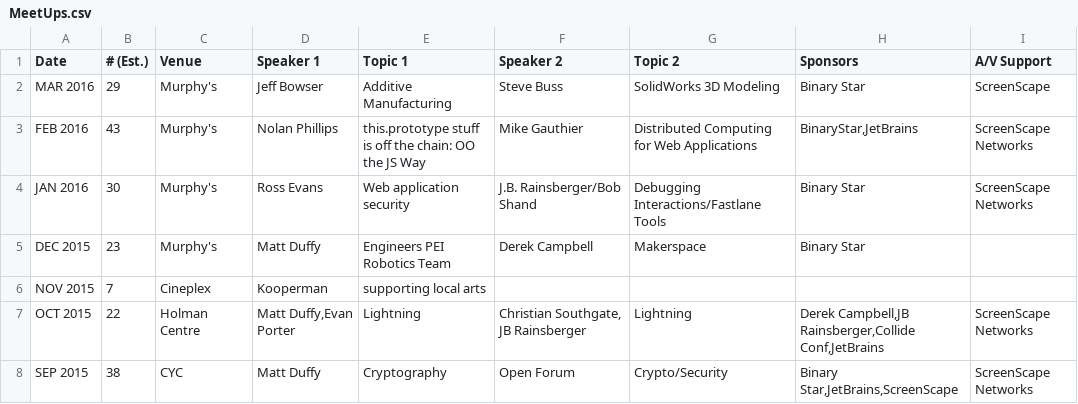
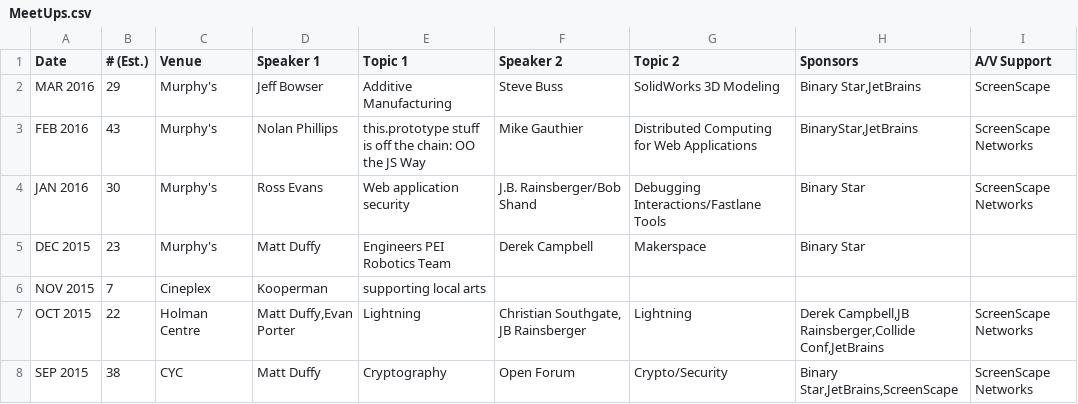
Before and after one commit to peidevs/Event_Resources, a CSV file: MeetUps.csv, drawn as a sheet; only a part is shown.

Commit message:
sponsor

```diff
--- a/MeetUps.csv
+++ b/MeetUps.csv
@@ -1,3 +1,3 @@
 "Date","# (Est.)","Venue","Speaker 1"," Topic 1","Speaker 2"," Topic 2","Sponsors","A/V Support"
-"MAR 2016","29","Murphy's","Jeff Bowser","Additive Manufacturing","Steve Buss","SolidWorks 3D Modeling","Binary Star","ScreenScape"
+"MAR 2016","29","Murphy's","Jeff Bowser","Additive Manufacturing","Steve Buss","SolidWorks 3D Modeling","Binary Star,JetBrains","ScreenScape"
 "FEB 2016", "43","Murphy's","Nolan Phillips","this.prototype stuff is off the chain: OO the JS Way","Mike Gauthier","Distributed Computing for Web Applications","BinaryStar,JetBrains","ScreenScape Networks"
```
